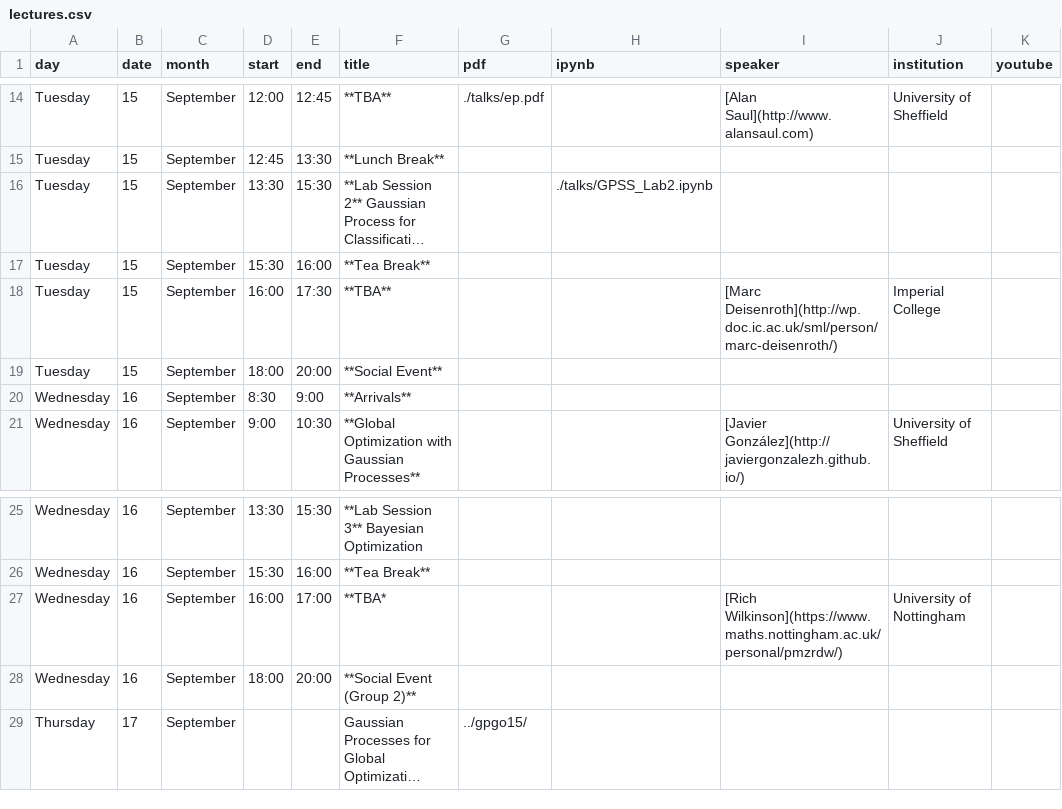
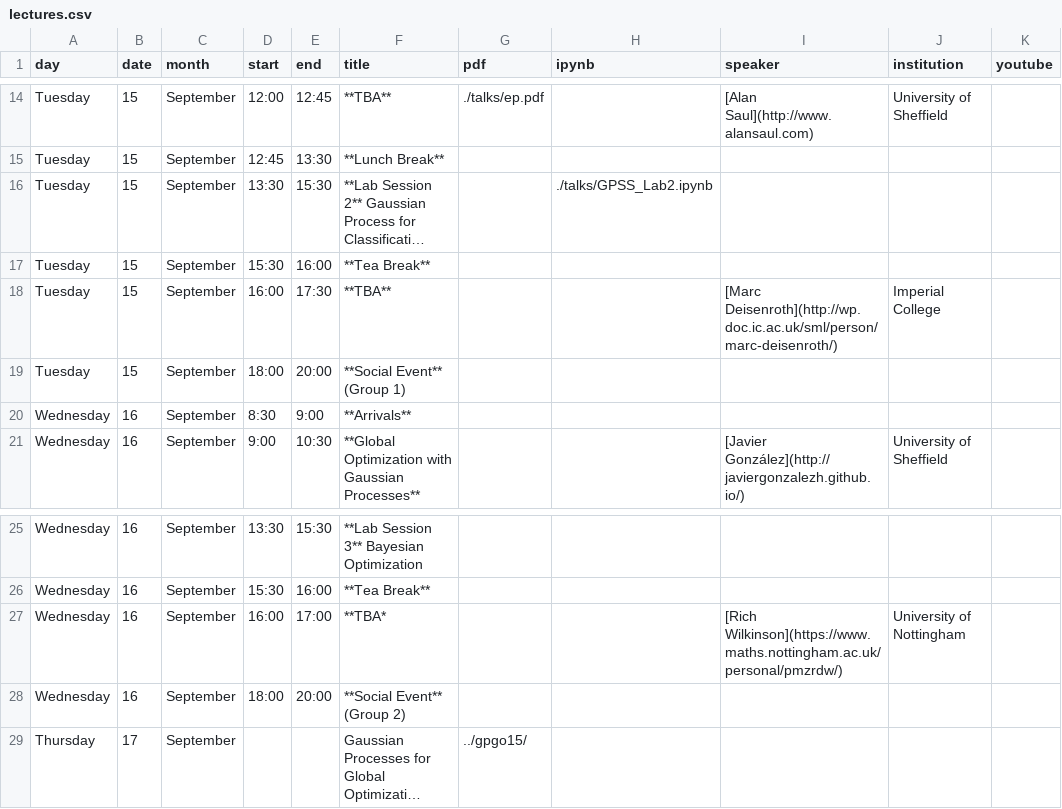
Before and after one commit to gpschool/gpss15, a CSV file: _data/lectures.csv, drawn as a sheet; only a part is shown, gaps mark what is left out; long unchanged cells end in …; the diff names each change by its address in the sheet, - before the commit and + after, or states it on an @@ line.

Commit message:
Update lectures.csv

```diff
--- a/_data/lectures.csv
+++ b/_data/lectures.csv
-F19 (title): **Social Event**
+F19 (title): **Social Event** (Group 1)
-F28 (title): **Social Event (Group 2)**
+F28 (title): **Social Event** (Group 2)
```
